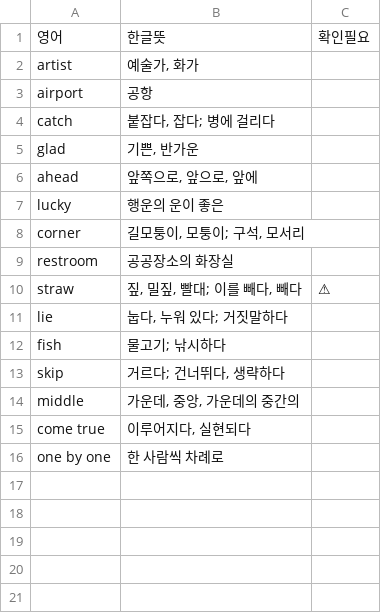
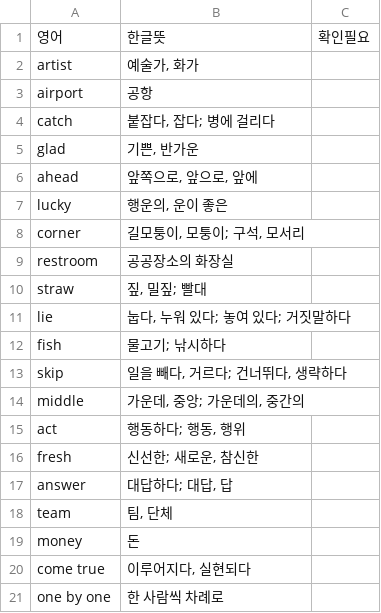
Before and after one commit to teddy706/voca_learning, a CSV file: voca_mp3/능률보카_중등기본_DAY_21_표제어_뜻_review.csv, drawn as a sheet; the diff names each change by its address in the sheet, - before the commit and + after, or states it on an @@ line.

```diff
--- a/voca_mp3/능률보카_중등기본_DAY_21_표제어_뜻_review.csv
+++ b/voca_mp3/능률보카_중등기본_DAY_21_표제어_뜻_review.csv
-B7: 행운의 운이 좋은
+B7: 행운의, 운이 좋은
-B10: 짚, 밀짚, 빨대; 이를 빼다, 빼다
+B10: 짚, 밀짚; 빨대
-C10: ⚠
+C10: (empty)
-B11: 눕다, 누워 있다; 거짓말하다
+B11: 눕다, 누워 있다; 놓여 있다; 거짓말하다
-B13: 거르다; 건너뛰다, 생략하다
+B13: 일을 빼다, 거르다; 건너뛰다, 생략하다
-B14: 가운데, 중앙, 가운데의 중간의
+B14: 가운데, 중앙; 가운데의, 중간의
+row 15: act | 행동하다; 행동, 행위
+row 16: fresh | 신선한; 새로운, 참신한
+row 17: answer | 대답하다; 대답, 답
+row 18: team | 팀, 단체
+row 19: money | 돈
```
Also changed, not shown: voca_mp3/능률보카_중등기본_DAY_11_표제어_뜻_review.csv, voca_mp3/능률보카_중등기본_DAY_13_표제어_뜻_review.csv, 28 other files.
